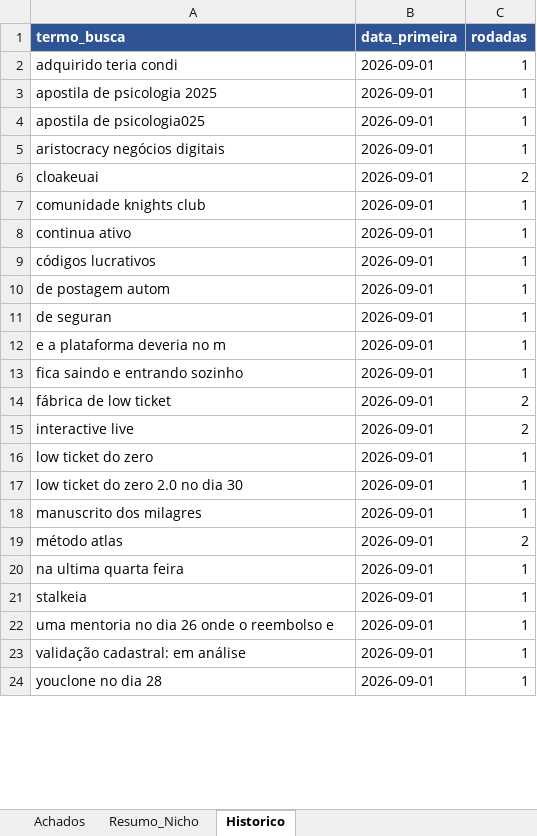
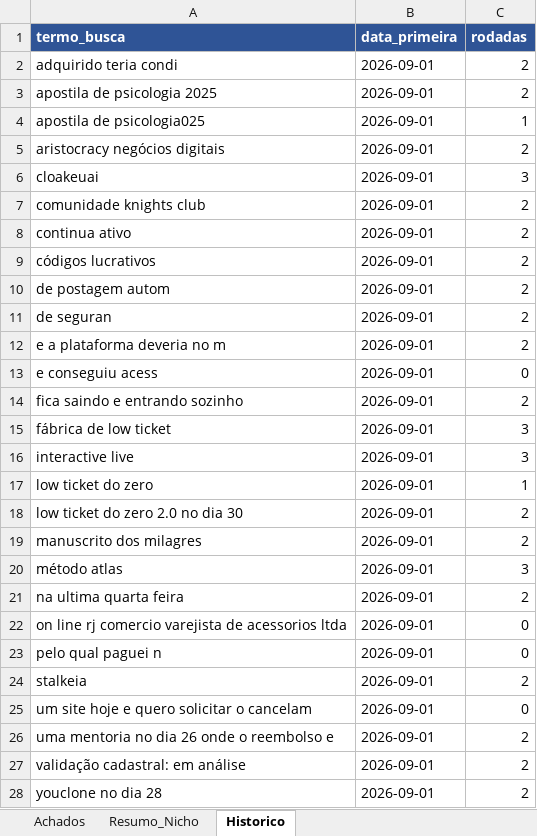
Before and after one commit to LucasRobs/lowticketswiki, an Excel workbook: Radar/radar-low-ticket.xlsx, sheet Historico, drawn as a sheet; only a part is shown; values as stored, in another font and other column widths than the file's, no borders; addresses are those after the commit; the diff covers the shown part only; the diff names each change by its address in the sheet, - before the commit and + after, or states it on an @@ line.

```diff
--- a/Radar/radar-low-ticket.xlsx (sheet Historico)
+++ b/Radar/radar-low-ticket.xlsx (sheet Historico)
-C2:C3 (rodadas): 1
+C2:C3 (rodadas): 2
-C5 (rodadas): 1
+C5 (rodadas): 2
-C6 (rodadas): 2
+C6 (rodadas): 3
-C7:C12 (rodadas): 1
+C7:C12 (rodadas): 2
+row 13: e conseguiu acess | 2026-09-01 | 0
-C14 (rodadas): 1
+C14 (rodadas): 2
-C15:C16 (rodadas): 2
+C15:C16 (rodadas): 3
-C18:C19 (rodadas): 1
+C18:C19 (rodadas): 2
-C20 (rodadas): 2
+C20 (rodadas): 3
-C21 (rodadas): 1
+C21 (rodadas): 2
+row 22: on line rj comercio varejista de acessorios ltda | 2026-09-01 | 0
+row 23: pelo qual paguei n | 2026-09-01 | 0
-C24 (rodadas): 1
+C24 (rodadas): 2
+row 25: um site hoje e quero solicitar o cancelam | 2026-09-01 | 0
-C26:C28 (rodadas): 1
+C26:C28 (rodadas): 2
```
Also changed, not shown: 1 edited cell elsewhere in this sheet, sheet Achados, sheet Resumo_Nicho, 10 other files.
